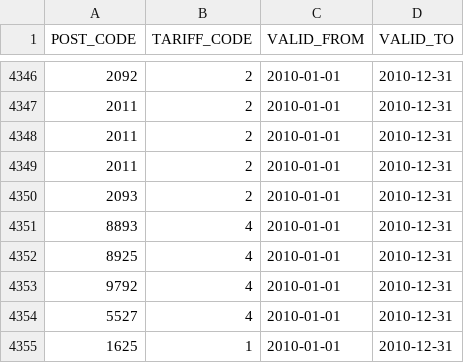
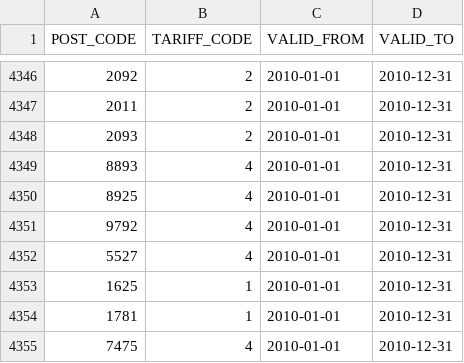
Before and after one commit to kishari/straw_creek_lite, a CSV file: src/main/rules/csv/AreaDef.csv, drawn as a sheet; only a part is shown, gaps mark what is left out; the shorter side is filled out with more unchanged rows; the diff names each change by its address in the sheet, - before the commit and + after, or states it on an @@ line.

```diff
--- a/src/main/rules/csv/AreaDef.csv
+++ b/src/main/rules/csv/AreaDef.csv
-row 4348: 2011 | 2 | 2010-01-01 | 2010-12-31
-row 4349: 2011 | 2 | 2010-01-01 | 2010-12-31
```
Also changed, not shown: src/main/rules/csv/BonusMalusModFactorDef.csv, src/main/rules/csv/MessageDef.csv, 8 other files.
